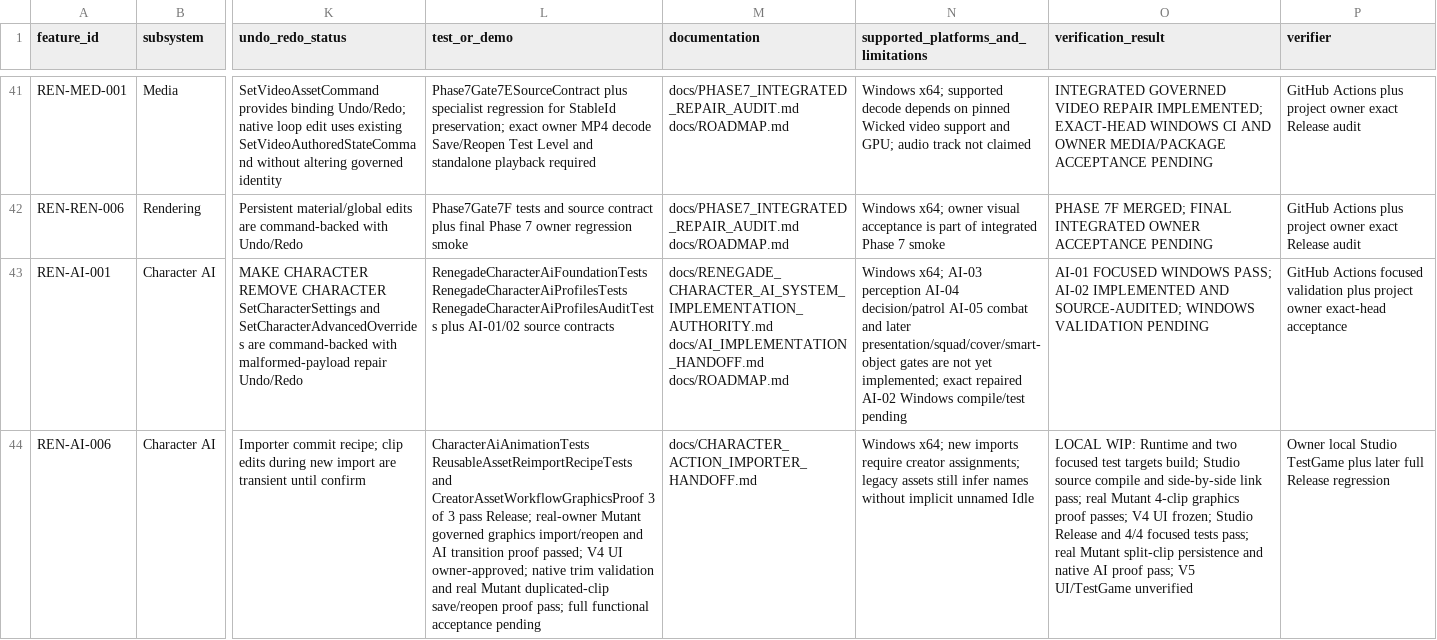
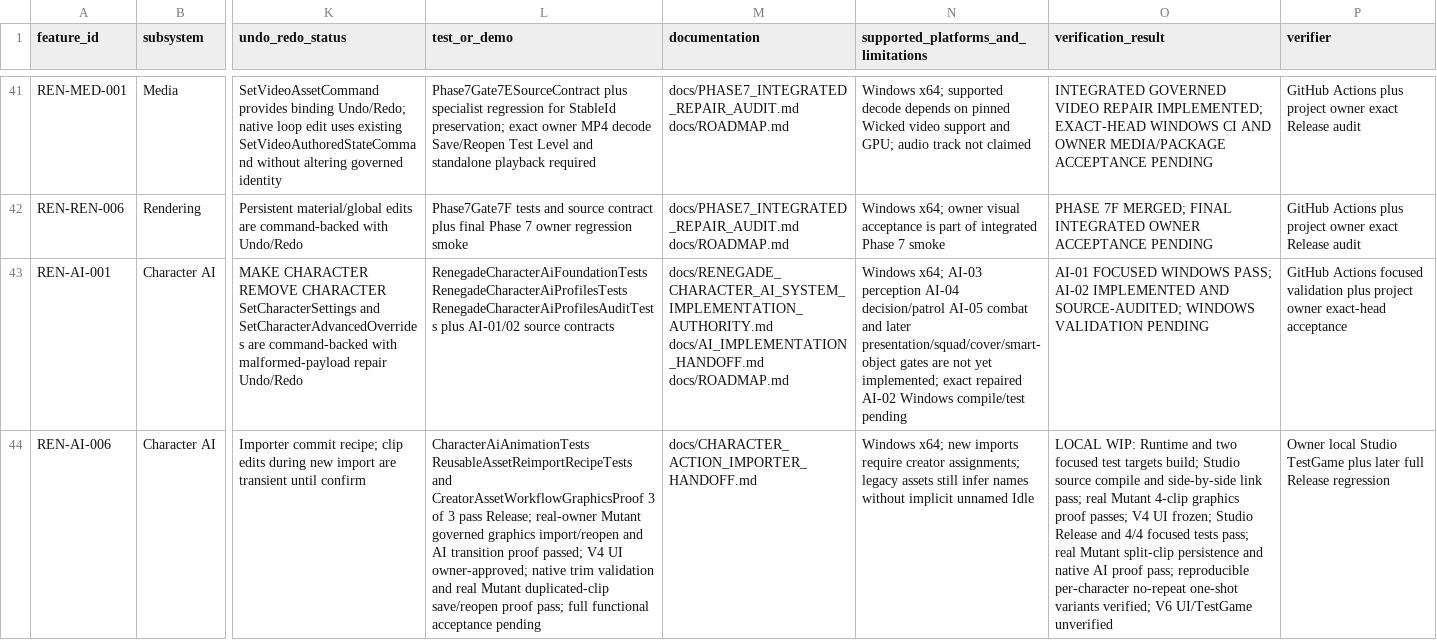
Before and after one commit to mav3r1ckmediastudio-glitch/renegade-engine, a CSV file: docs/FEATURE_MATRIX.csv, drawn as a sheet; only a part is shown, gaps mark what is left out; the diff names each change by its address in the sheet, - before the commit and + after, or states it on an @@ line.

Commit message:
Record native action variant proof without changing V4 UI

```diff
--- a/docs/FEATURE_MATRIX.csv
+++ b/docs/FEATURE_MATRIX.csv
-O44 (verification_result): …proof pass; V5 UI/TestGame unverified
+O44 (verification_result): …proof pass; reproducible per-character no-repeat one-shot variants verified; V6 UI/TestGame unverified
```
Also changed, not shown: 2 other files.
